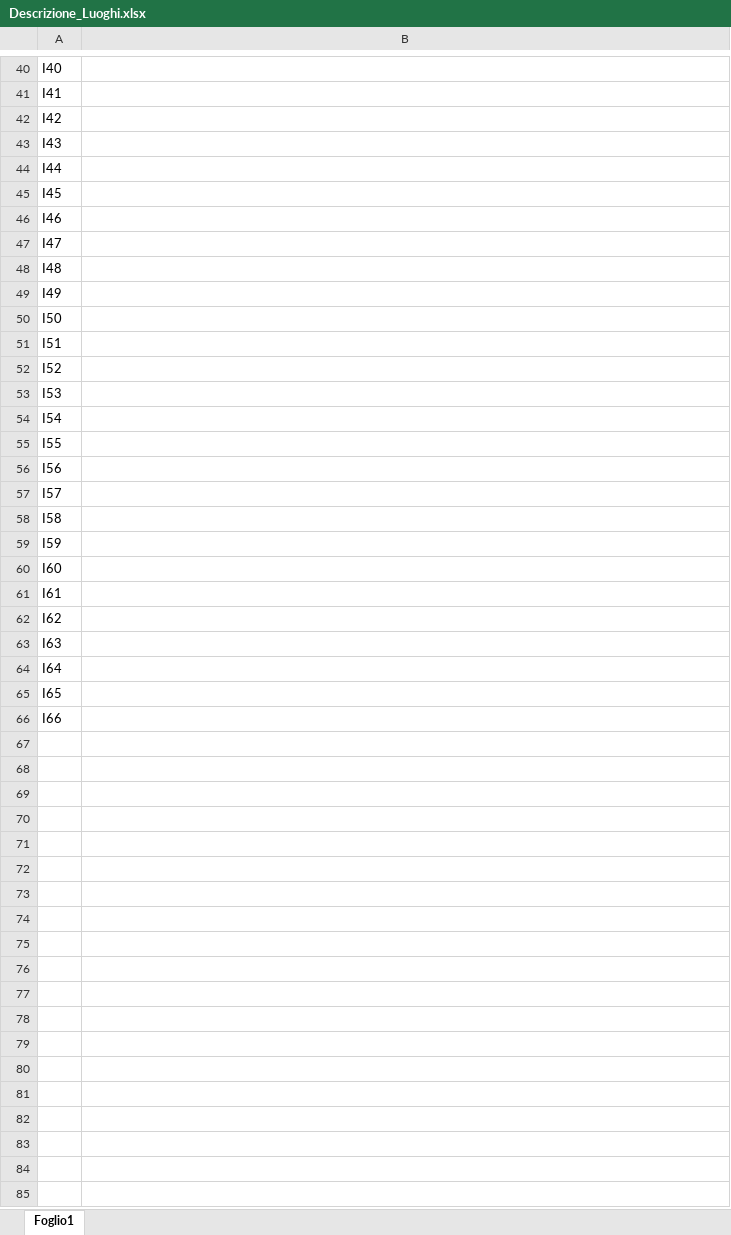
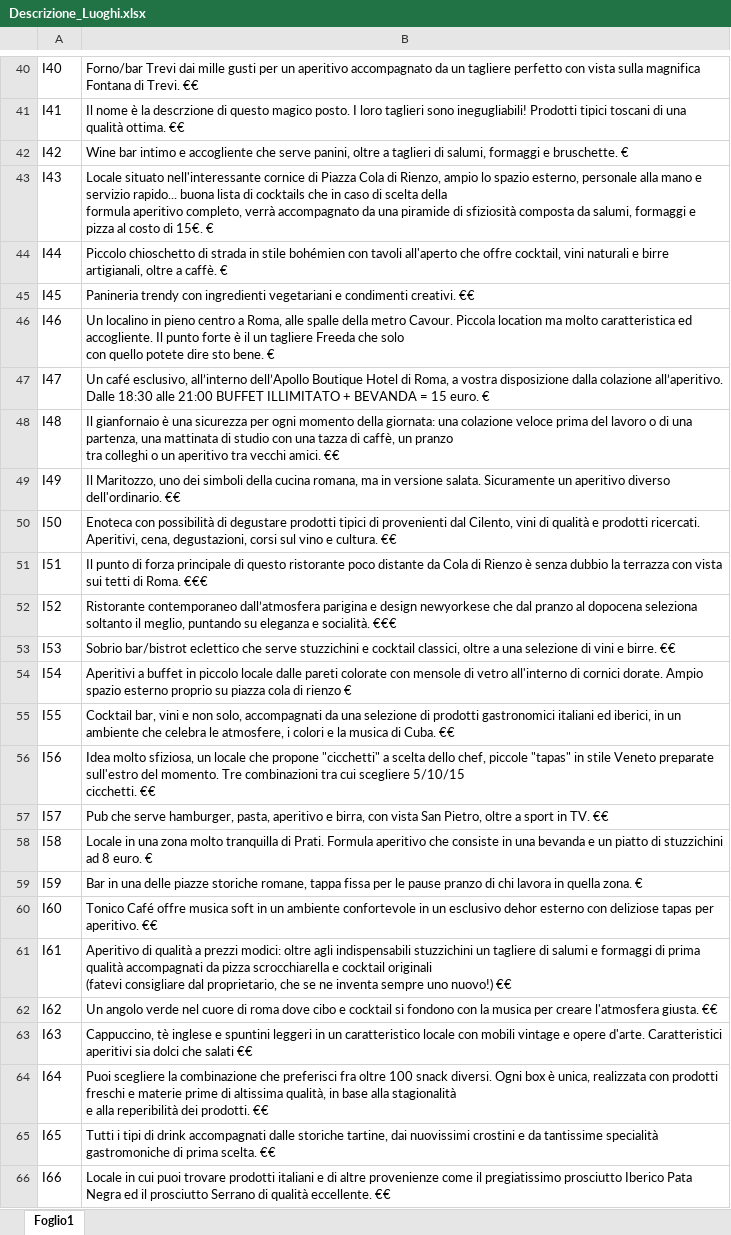
Before and after one commit to lauraaconcari/ProgettoLTW, an Excel workbook: Descrizione_Luoghi.xlsx, sheet Foglio1, drawn as a sheet; only a part is shown, gaps mark what is left out; values as stored, in another font and other column widths than the file's, no borders; ↵ is a line break in a cell; the diff covers the shown part only; the diff names each change by its address in the sheet, - before the commit and + after, or states it on an @@ line.

```diff
--- a/Descrizione_Luoghi.xlsx (sheet Foglio1)
+++ b/Descrizione_Luoghi.xlsx (sheet Foglio1)
-B40: (empty)
+B40: Forno/bar Trevi dai mille gusti per un aperitivo accompagnato da un tagliere perfetto con vista sulla magnifica Fontana di Trevi. €€
-B41: (empty)
+B41: Il nome è la descrzione di questo magico posto. I loro taglieri sono inegugliabili! Prodotti tipici toscani di una qualità ottima. €€
-B42: (empty)
+B42: Wine bar intimo e accogliente che serve panini, oltre a taglieri di salumi, formaggi e bruschette. €
-B43: (empty)
+B43: Locale situato nell'interessante cornice di Piazza Cola di Rienzo, ampio lo spazio esterno, personale alla mano e servizio rapido... buona lista di cocktails che in caso di scelta della ↵ formula aperitivo completo, verrà accompagnato da una piramide di sfiziosità composta da salumi, formaggi e pizza al costo di 15€. €
-B44: (empty)
+B44: Piccolo chioschetto di strada in stile bohémien con tavoli all'aperto che offre cocktail, vini naturali e birre artigianali, oltre a caffè. €
-B45: (empty)
+B45: Panineria trendy con ingredienti vegetariani e condimenti creativi. €€
-B46: (empty)
+B46: Un localino in pieno centro a Roma, alle spalle della metro Cavour. Piccola location ma molto caratteristica ed accogliente. Il punto forte è il un tagliere Freeda che solo ↵ con quello potete dire sto bene. €
-B47: (empty)
+B47: Un café esclusivo, all’interno dell’Apollo Boutique Hotel di Roma, a vostra disposizione dalla colazione all’aperitivo. Dalle 18:30 alle 21:00 BUFFET ILLIMITATO + BEVANDA = 15 euro. €
-B48: (empty)
+B48: Il gianfornaio è una sicurezza per ogni momento della giornata: una colazione veloce prima del lavoro o di una partenza, una mattinata di studio con una tazza di caffè, un pranzo ↵ tra colleghi o un aperitivo tra vecchi amici. €€
-B49: (empty)
+B49: Il Maritozzo, uno dei simboli della cucina romana, ma in versione salata. Sicuramente un aperitivo diverso dell'ordinario. €€
-B50: (empty)
+B50: Enoteca con possibilità di degustare prodotti tipici di provenienti dal Cilento, vini di qualità e prodotti ricercati. Aperitivi, cena, degustazioni, corsi sul vino e cultura. €€
-B51: (empty)
+B51: Il punto di forza principale di questo ristorante poco distante da Cola di Rienzo è senza dubbio la terrazza con vista sui tetti di Roma. €€€
-B52: (empty)
+B52: Ristorante contemporaneo dall’atmosfera parigina e design newyorkese che dal pranzo al dopocena seleziona soltanto il meglio, puntando su eleganza e socialità. €€€
-B53: (empty)
+B53: Sobrio bar/bistrot eclettico che serve stuzzichini e cocktail classici, oltre a una selezione di vini e birre. €€
-B54: (empty)
+B54: Aperitivi a buffet in piccolo locale dalle pareti colorate con mensole di vetro all'interno di cornici dorate. Ampio spazio esterno proprio su piazza cola di rienzo €
-B55: (empty)
+B55: Cocktail bar, vini e non solo, accompagnati da una selezione di prodotti gastronomici italiani ed iberici, in un ambiente che celebra le atmosfere, i colori e la musica di Cuba. €€
-B56: (empty)
+B56: Idea molto sfiziosa, un locale che propone "cicchetti" a scelta dello chef, piccole "tapas" in stile Veneto preparate sull'estro del momento. Tre combinazioni tra cui scegliere 5/10/15 ↵ cicchetti. €€
-B57: (empty)
+B57: Pub che serve hamburger, pasta, aperitivo e birra, con vista San Pietro, oltre a sport in TV. €€
-B58: (empty)
+B58: Locale in una zona molto tranquilla di Prati. Formula aperitivo che consiste in una bevanda e un piatto di stuzzichini ad 8 euro. €
-B59: (empty)
+B59: Bar in una delle piazze storiche romane, tappa fissa per le pause pranzo di chi lavora in quella zona. €
-B60: (empty)
+B60: Tonico Café offre musica soft in un ambiente confortevole in un esclusivo dehor esterno con deliziose tapas per aperitivo. €€
-B61: (empty)
+B61: Aperitivo di qualità a prezzi modici: oltre agli indispensabili stuzzichini un tagliere di salumi e formaggi di prima qualità accompagnati da pizza scrocchiarella e cocktail originali ↵ (fatevi consigliare dal proprietario, che se ne inventa sempre uno nuovo!) €€
-B62: (empty)
+B62: Un angolo verde nel cuore di roma dove cibo e cocktail si fondono con la musica per creare l'atmosfera giusta. €€
-B63: (empty)
+B63: Cappuccino, tè inglese e spuntini leggeri in un caratteristico locale con mobili vintage e opere d'arte. Caratteristici aperitivi sia dolci che salati €€
-B64: (empty)
+B64: Puoi scegliere la combinazione che preferisci fra oltre 100 snack diversi. Ogni box è unica, realizzata con prodotti freschi e materie prime di altissima qualità, in base alla stagionalità ↵ e alla reperibilità dei prodotti. €€
-B65: (empty)
+B65: Tutti i tipi di drink accompagnati dalle storiche tartine, dai nuovissimi crostini e da tantissime specialità gastromoniche di prima scelta. €€
-B66: (empty)
+B66: Locale in cui puoi trovare prodotti italiani e di altre provenienze come il pregiatissimo prosciutto Iberico Pata Negra ed il prosciutto Serrano di qualità eccellente. €€
```
Also changed, not shown: 28 edited cells elsewhere in this sheet, 5 other files.
